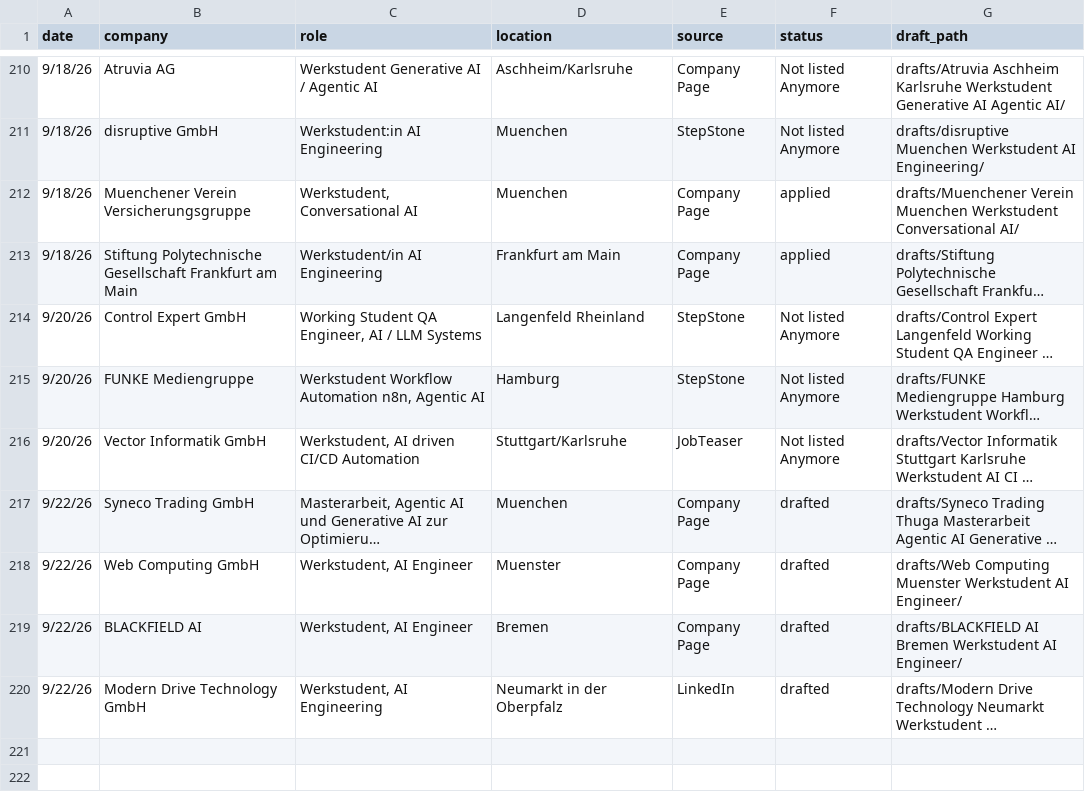
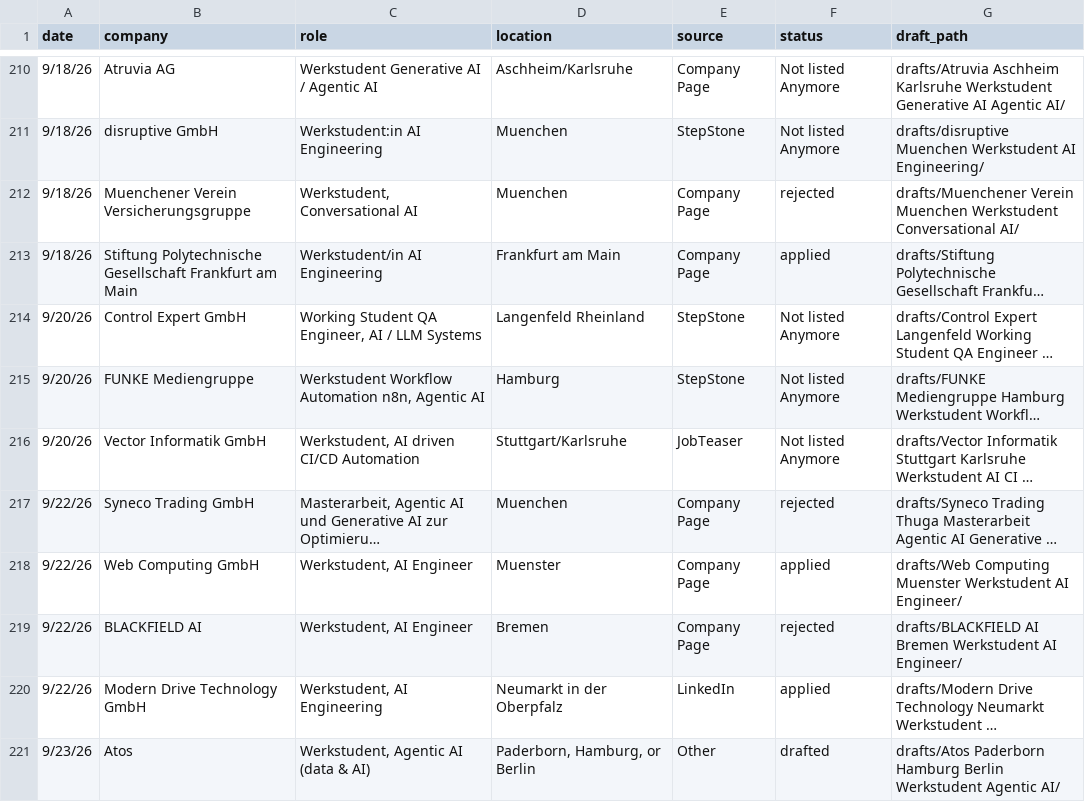
Before and after one commit to rahulrawat20022002/Job-Agent, a CSV file: applied-log.csv, drawn as a sheet; only a part is shown, gaps mark what is left out; long unchanged cells end in …; the diff covers the shown part only; the diff names each change by its address in the sheet, - before the commit and + after, or states it on an @@ line.

```diff
--- a/applied-log.csv
+++ b/applied-log.csv
-F212 (status): applied
+F212 (status): rejected
-F217 (status): drafted
+F217 (status): rejected
-F218 (status): drafted
+F218 (status): applied
-F219 (status): drafted
+F219 (status): rejected
-F220 (status): drafted
+F220 (status): applied
+row 221: 9/23/26 | Atos | Werkstudent, Agentic AI (data & AI) | Paderborn, Hamburg, or Berlin | Other | drafted | drafts/Atos Paderborn Hamburg Berlin Werkstudent Agentic AI/
```
Also changed, not shown: 10 added rows and 6 edited cells elsewhere in this file, 1 other file.
